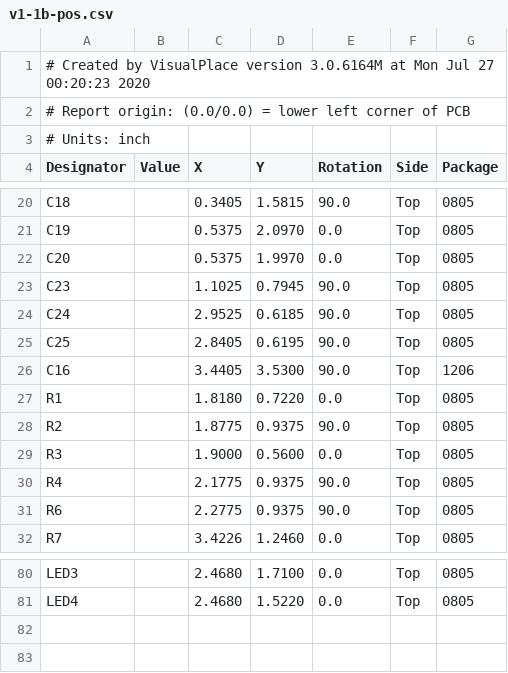
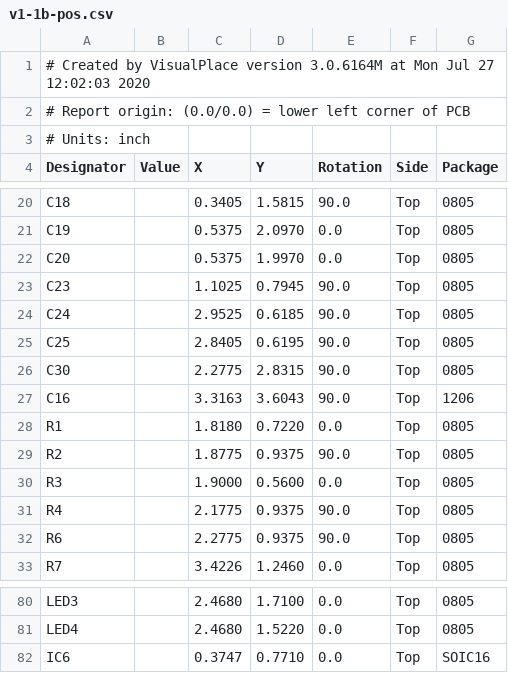
Before and after one commit to Salmon-Built-Designs/DetonationEMS, a CSV file: reference/Gerber/V1.1b/v1-1b-pos.csv, drawn as a sheet; only a part is shown, gaps mark what is left out; the diff covers the shown part only.

```diff
--- a/reference/Gerber/V1.1b/v1-1b-pos.csv
+++ b/reference/Gerber/V1.1b/v1-1b-pos.csv
@@ -1,2 +1,2 @@
-# Created by VisualPlace version 3.0.6164M at Mon Jul 27 00:20:23 2020
+# Created by VisualPlace version 3.0.6164M at Mon Jul 27 12:02:03 2020
 # Report origin: (0.0/0.0) = lower left corner of PCB
@@ -25,3 +25,4 @@
 "C25","","2.8405","0.6195","90.0","Top","0805"
-"C16","","3.4405","3.5300","90.0","Top","1206"
+"C30","","2.2775","2.8315","90.0","Top","0805"
+"C16","","3.3163","3.6043","90.0","Top","1206"
 "R1","","1.8180","0.7220","0.0","Top","0805"
@@ -81 +81,2 @@
 "LED4","","2.4680","1.5220","0.0","Top","0805"
+"IC6","","0.3747","0.7710","0.0","Top","SOIC16"
```
Also changed, not shown: 27 edited cells elsewhere in this file, reference/Gerber/V1.1b/PreIgition BOM JLCPCB csv.csv, 35 other files.
